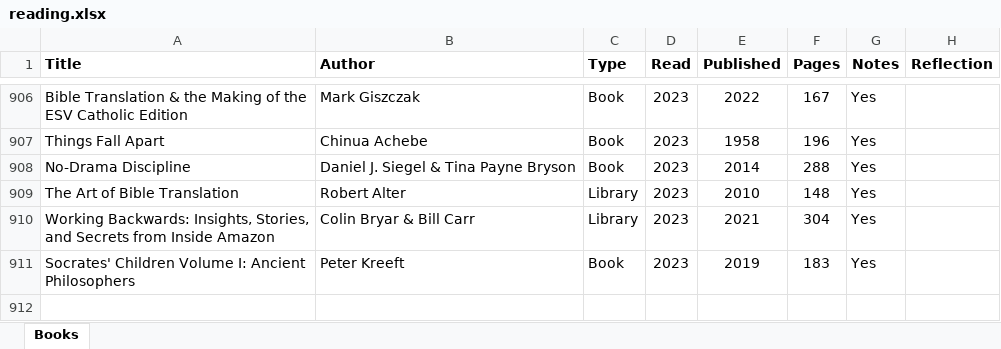
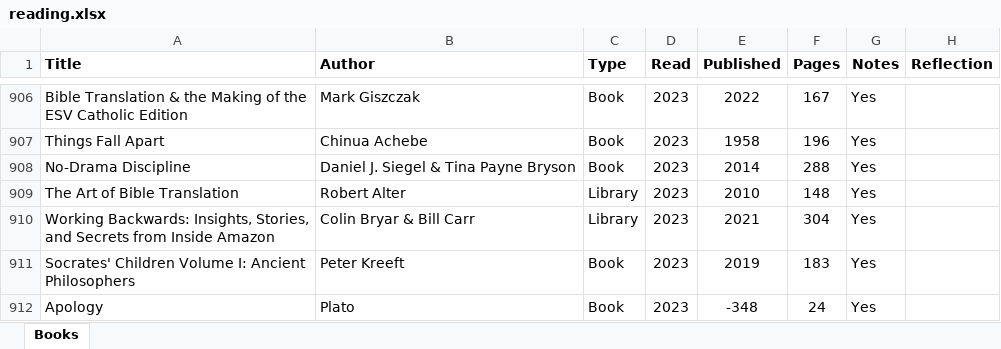
Before and after one commit to mkudija/mkudija.github.io, an Excel workbook: reading/reading.xlsx, sheet Books, drawn as a sheet; only a part is shown, gaps mark what is left out; values as stored, in another font and other column widths than the file's, no borders; charts and pictures and conditional formats not drawn; the diff names each change by its address in the sheet, - before the commit and + after, or states it on an @@ line.

```diff
--- a/reading/reading.xlsx (sheet Books)
+++ b/reading/reading.xlsx (sheet Books)
+row 912: Apology | Plato | Book | 2023 | -348 | 24 | Yes
```
Also changed, not shown: 19 other files.
